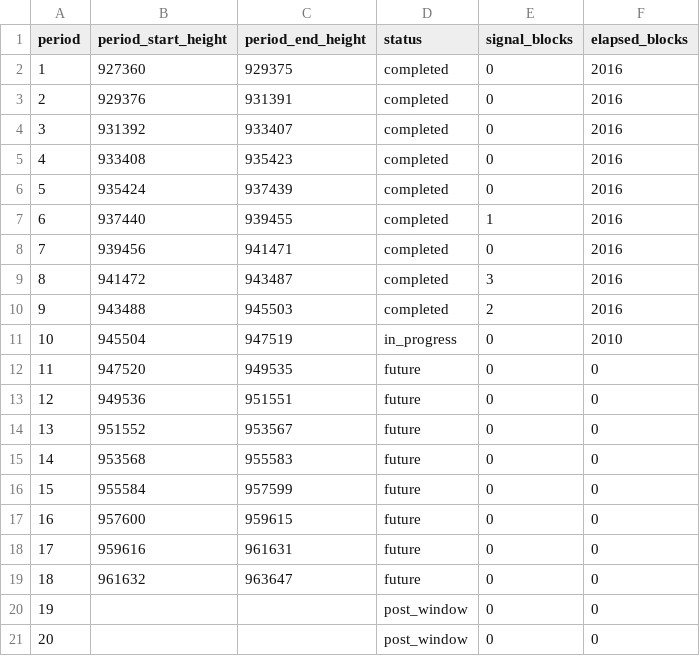
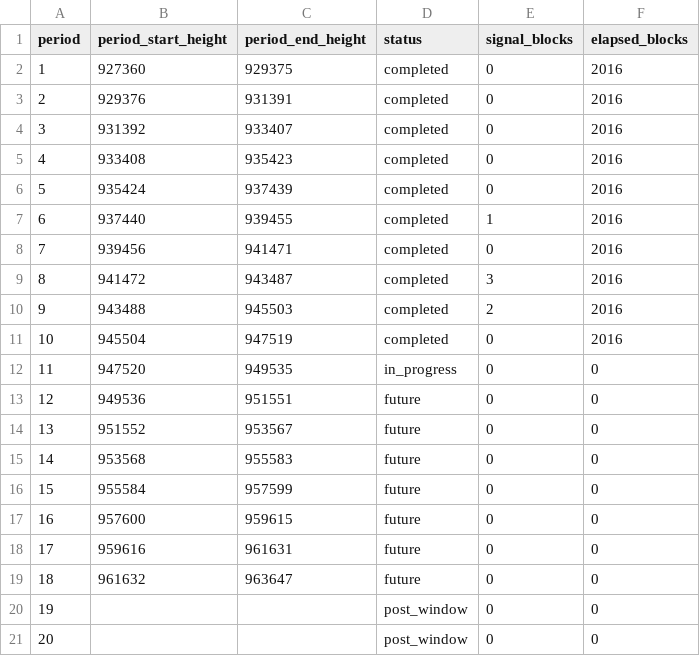
Before and after one commit to w-s-bitcoin/animations, a CSV file: webapps/bip110_signaling/webapp_data/bip110_periods.csv, drawn as a sheet.

```diff
--- a/webapps/bip110_signaling/webapp_data/bip110_periods.csv
+++ b/webapps/bip110_signaling/webapp_data/bip110_periods.csv
@@ -10,4 +10,4 @@ period,period_start_height,period_end_height,status,signal_blocks,elapsed_blocks
 9,943488,945503,completed,2,2016
-10,945504,947519,in_progress,0,2010
-11,947520,949535,future,0,0
+10,945504,947519,completed,0,2016
+11,947520,949535,in_progress,0,0
 12,949536,951551,future,0,0
```
Also changed, not shown: assets/daily_price.csv, webapps/bitcoin_dominance/webapp_data/top10_daily_excl_stables.csv, 19 other files.
